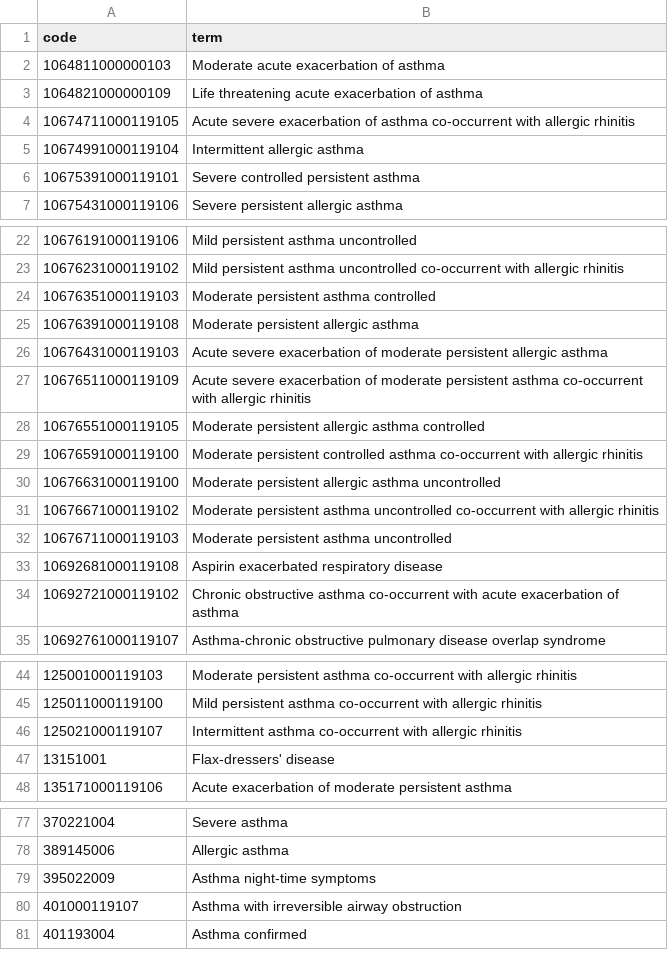
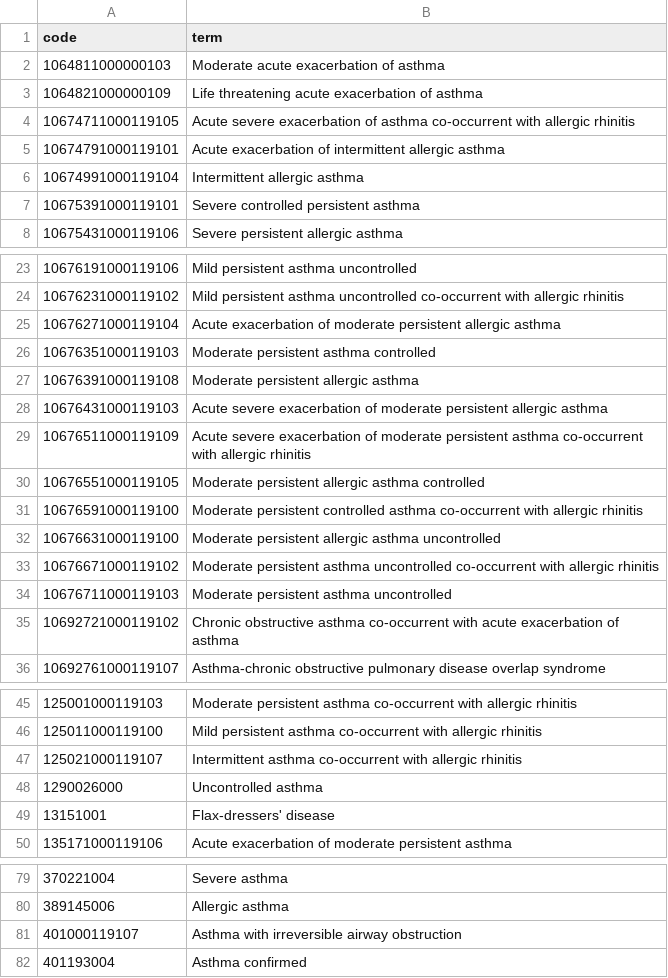
Before and after one commit to opensafely/winter-pressures-phase-II, a CSV file: codelists/nhsd-primary-care-domain-refsets-ast_cod.csv, drawn as a sheet; only a part is shown, gaps mark what is left out; the diff covers the shown part only.

```diff
--- a/codelists/nhsd-primary-care-domain-refsets-ast_cod.csv
+++ b/codelists/nhsd-primary-care-domain-refsets-ast_cod.csv
@@ -4,2 +4,3 @@ code,term
 10674711000119105,Acute severe exacerbation of asthma co-occurrent with allergic rhinitis
+10674791000119101,Acute exacerbation of intermittent allergic asthma
 10674991000119104,Intermittent allergic asthma
@@ -23,2 +24,3 @@ code,term
 10676231000119102,Mild persistent asthma uncontrolled co-occurrent with allergic rhinitis
+10676271000119104,Acute exacerbation of moderate persistent allergic asthma
 10676351000119103,Moderate persistent asthma controlled
@@ -32,3 +34,2 @@ code,term
 10676711000119103,Moderate persistent asthma uncontrolled
-10692681000119108,Aspirin exacerbated respiratory disease
 10692721000119102,Chronic obstructive asthma co-occurrent with acute exacerbation of asthma
@@ -46,2 +47,3 @@ code,term
 125021000119107,Intermittent asthma co-occurrent with allergic rhinitis
+1290026000,Uncontrolled asthma
 13151001,Flax-dressers' disease
@@ -78,3 +80,2 @@ code,term
 389145006,Allergic asthma
-395022009,Asthma night-time symptoms
 401000119107,Asthma with irreversible airway obstruction
```
Also changed, not shown: 1 edited cell elsewhere in this file, codelists/nhsd-primary-care-domain-refsets-crdatrisk1_cod.csv, codelists/nhsd-primary-care-domain-refsets-dm_cod.csv, 4 other files.
